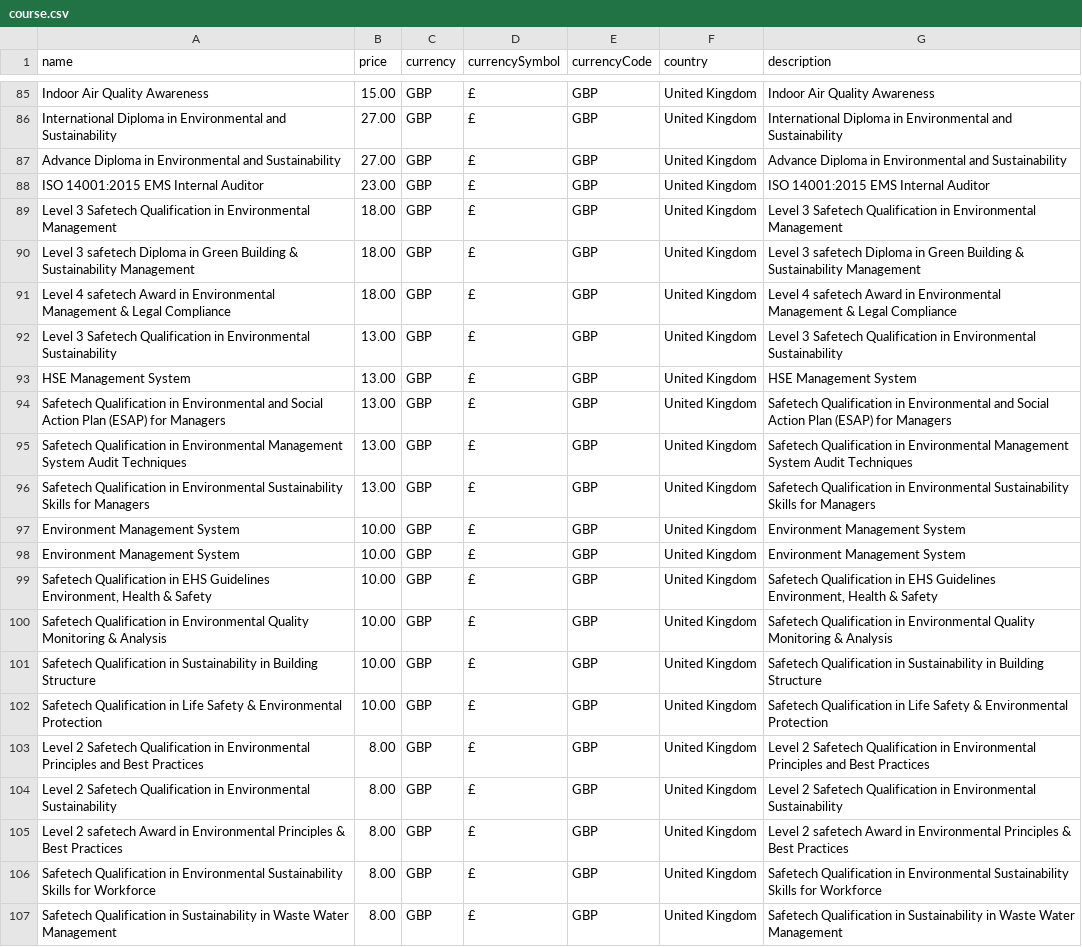
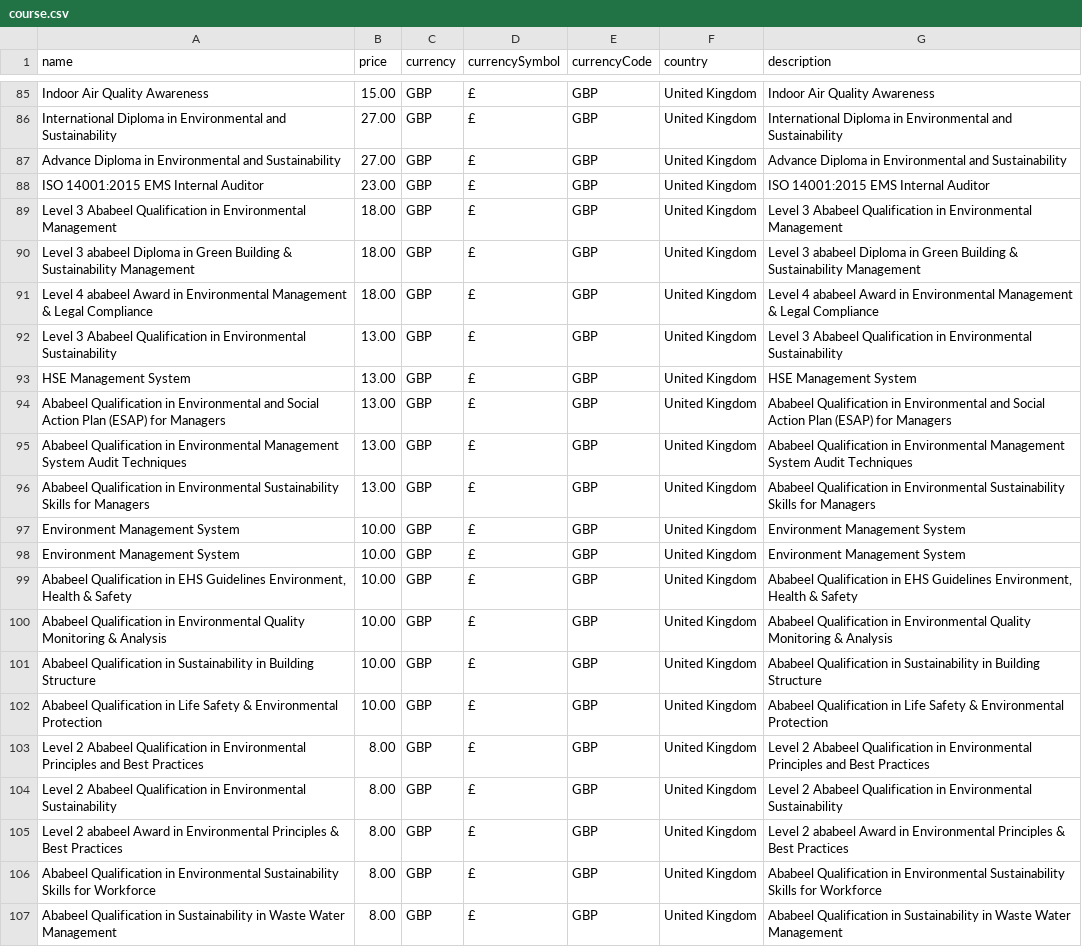
Before and after one commit to hussaintmg/Ababeel, a CSV file: public/csv/course.csv, drawn as a sheet; only a part is shown, gaps mark what is left out; the diff covers the shown part only.

```diff
--- a/public/csv/course.csv
+++ b/public/csv/course.csv
@@ -88,20 +88,20 @@ Advance Diploma in Environmental and Sustainability,27.00,GBP,£,GBP,United King
 ISO 14001:2015 EMS Internal Auditor,23.00,GBP,£,GBP,United Kingdom,ISO 14001:2015 EMS Internal Auditor
-Level 3 Safetech Qualification in Environmental Management,18.00,GBP,£,GBP,United Kingdom,Level 3 Safetech Qualification in Environmental Management
-Level 3 safetech Diploma in Green Building & Sustainability Management,18.00,GBP,£,GBP,United Kingdom,Level 3 safetech Diploma in Green Building & Sustainability Management
-Level 4 safetech Award in Environmental Management & Legal Compliance,18.00,GBP,£,GBP,United Kingdom,Level 4 safetech Award in Environmental Management & Legal Compliance
-Level 3 Safetech Qualification in Environmental Sustainability,13.00,GBP,£,GBP,United Kingdom,Level 3 Safetech Qualification in Environmental Sustainability
+Level 3 Ababeel Qualification in Environmental Management,18.00,GBP,£,GBP,United Kingdom,Level 3 Ababeel Qualification in Environmental Management
+Level 3 ababeel Diploma in Green Building & Sustainability Management,18.00,GBP,£,GBP,United Kingdom,Level 3 ababeel Diploma in Green Building & Sustainability Management
+Level 4 ababeel Award in Environmental Management & Legal Compliance,18.00,GBP,£,GBP,United Kingdom,Level 4 ababeel Award in Environmental Management & Legal Compliance
+Level 3 Ababeel Qualification in Environmental Sustainability,13.00,GBP,£,GBP,United Kingdom,Level 3 Ababeel Qualification in Environmental Sustainability
 HSE Management System,13.00,GBP,£,GBP,United Kingdom,HSE Management System
-Safetech Qualification in Environmental and Social Action Plan (ESAP) for Managers,13.00,GBP,£,GBP,United Kingdom,Safetech Qualification in Environmental and Social Action Plan (ESAP) for Managers
-Safetech Qualification in Environmental Management System Audit Techniques,13.00,GBP,£,GBP,United Kingdom,Safetech Qualification in Environmental Management System Audit Techniques
-Safetech Qualification in Environmental Sustainability Skills for Managers,13.00,GBP,£,GBP,United Kingdom,Safetech Qualification in Environmental Sustainability Skills for Managers
+Ababeel Qualification in Environmental and Social Action Plan (ESAP) for Managers,13.00,GBP,£,GBP,United Kingdom,Ababeel Qualification in Environmental and Social Action Plan (ESAP) for Managers
+Ababeel Qualification in Environmental Management System Audit Techniques,13.00,GBP,£,GBP,United Kingdom,Ababeel Qualification in Environmental Management System Audit Techniques
+Ababeel Qualification in Environmental Sustainability Skills for Managers,13.00,GBP,£,GBP,United Kingdom,Ababeel Qualification in Environmental Sustainability Skills for Managers
 Environment Management System,10.00,GBP,£,GBP,United Kingdom,Environment Management System
 Environment Management System,10.00,GBP,£,GBP,United Kingdom,Environment Management System
-"Safetech Qualification in EHS Guidelines Environment, Health & Safety",10.00,GBP,£,GBP,United Kingdom,"Safetech Qualification in EHS Guidelines Environment, Health & Safety"
-Safetech Qualification in Environmental Quality Monitoring & Analysis,10.00,GBP,£,GBP,United Kingdom,Safetech Qualification in Environmental Quality Monitoring & Analysis
-Safetech Qualification in Sustainability in Building Structure,10.00,GBP,£,GBP,United Kingdom,Safetech Qualification in Sustainability in Building Structure
-Safetech Qualification in Life Safety & Environmental Protection,10.00,GBP,£,GBP,United Kingdom,Safetech Qualification in Life Safety & Environmental Protection
-Level 2 Safetech Qualification in Environmental Principles and Best Practices,8.00,GBP,£,GBP,United Kingdom,Level 2 Safetech Qualification in Environmental Principles and Best Practices
-Level 2 Safetech Qualification in Environmental Sustainability,8.00,GBP,£,GBP,United Kingdom,Level 2 Safetech Qualification in Environmental Sustainability
-Level 2 safetech Award in Environmental Principles & Best Practices,8.00,GBP,£,GBP,United Kingdom,Level 2 safetech Award in Environmental Principles & Best Practices
-Safetech Qualification in Environmental Sustainability Skills for Workforce,8.00,GBP,£,GBP,United Kingdom,Safetech Qualification in Environmental Sustainability Skills for Workforce
-Safetech Qualification in Sustainability in Waste Water Management,8.00,GBP,£,GBP,United Kingdom,Safetech Qualification in Sustainability in Waste Water Management
+"Ababeel Qualification in EHS Guidelines Environment, Health & Safety",10.00,GBP,£,GBP,United Kingdom,"Ababeel Qualification in EHS Guidelines Environment, Health & Safety"
+Ababeel Qualification in Environmental Quality Monitoring & Analysis,10.00,GBP,£,GBP,United Kingdom,Ababeel Qualification in Environmental Quality Monitoring & Analysis
+Ababeel Qualification in Sustainability in Building Structure,10.00,GBP,£,GBP,United Kingdom,Ababeel Qualification in Sustainability in Building Structure
+Ababeel Qualification in Life Safety & Environmental Protection,10.00,GBP,£,GBP,United Kingdom,Ababeel Qualification in Life Safety & Environmental Protection
+Level 2 Ababeel Qualification in Environmental Principles and Best Practices,8.00,GBP,£,GBP,United Kingdom,Level 2 Ababeel Qualification in Environmental Principles and Best Practices
+Level 2 Ababeel Qualification in Environmental Sustainability,8.00,GBP,£,GBP,United Kingdom,Level 2 Ababeel Qualification in Environmental Sustainability
+Level 2 ababeel Award in Environmental Principles & Best Practices,8.00,GBP,£,GBP,United Kingdom,Level 2 ababeel Award in Environmental Principles & Best Practices
+Ababeel Qualification in Environmental Sustainability Skills for Workforce,8.00,GBP,£,GBP,United Kingdom,Ababeel Qualification in Environmental Sustainability Skills for Workforce
+Ababeel Qualification in Sustainability in Waste Water Management,8.00,GBP,£,GBP,United Kingdom,Ababeel Qualification in Sustainability in Waste Water Management
```
Also changed, not shown: 116 edited cells elsewhere in this file, public/csv/course2.csv, 5 other files.
